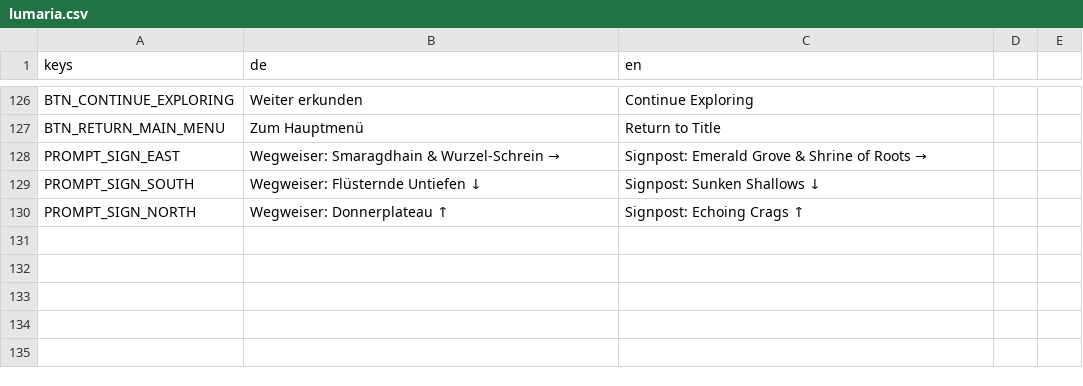
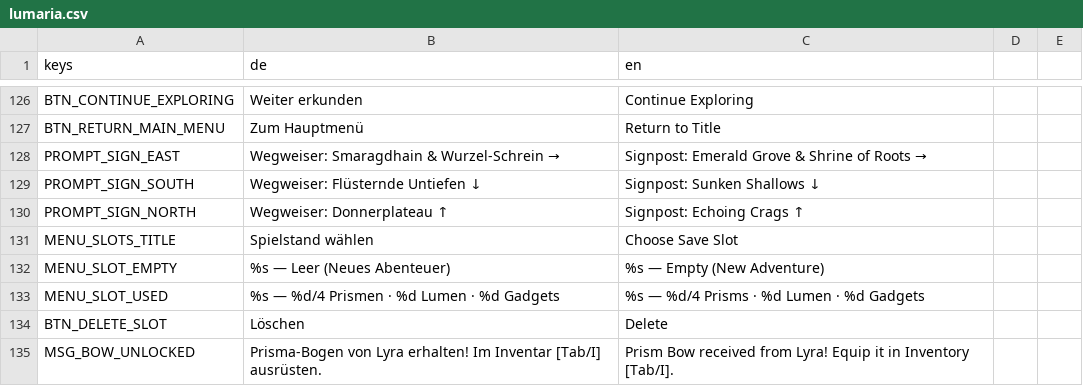
Before and after one commit to ChobitsChii/games, a CSV file: lumaria/i18n/lumaria.csv, drawn as a sheet; only a part is shown, gaps mark what is left out; the diff names each change by its address in the sheet, - before the commit and + after, or states it on an @@ line.

Commit message:
feat(lumaria): 3-Slot-Speicherstand via SaveService und funktionsfaehiger Prisma-Bogen

```diff
--- a/lumaria/i18n/lumaria.csv
+++ b/lumaria/i18n/lumaria.csv
+row 131: MENU_SLOTS_TITLE | Spielstand wählen | Choose Save Slot
+row 132: MENU_SLOT_EMPTY | %s — Leer (Neues Abenteuer) | %s — Empty (New Adventure)
+row 133: MENU_SLOT_USED | %s — %d/4 Prismen · %d Lumen · %d Gadgets | %s — %d/4 Prisms · %d Lumen · %d Gadgets
+row 134: BTN_DELETE_SLOT | Löschen | Delete
+row 135: MSG_BOW_UNLOCKED | Prisma-Bogen von Lyra erhalten! Im Inventar [Tab/I] ausrüsten. | Prism Bow received from Lyra! Equip it in Inventory [Tab/I].
```
Also changed, not shown: 28 other files.
